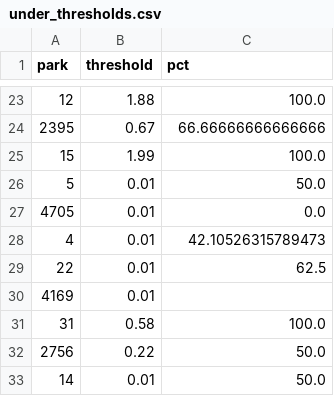
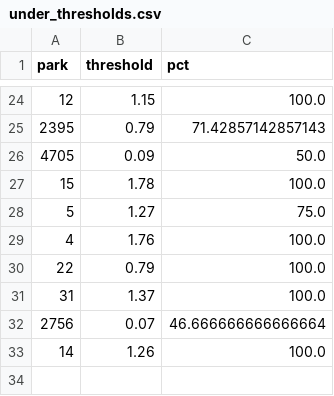
Before and after one commit to jefnic23/zell_baseball, a CSV file: app/data/under_thresholds.csv, drawn as a sheet; only a part is shown, gaps mark what is left out; the diff covers the shown part only.

```diff
--- a/app/data/under_thresholds.csv
+++ b/app/data/under_thresholds.csv
@@ -23,11 +24,10 @@ park,threshold,pct
-12,1.88,100.0
-2395,0.67,66.66666666666666
-15,1.99,100.0
-5,0.01,50.0
-4705,0.01,0.0
-4,0.01,42.10526315789473
-22,0.01,62.5
-4169,0.01,
-31,0.58,100.0
-2756,0.22,50.0
-14,0.01,50.0
+12,1.15,100.0
+2395,0.79,71.42857142857143
+4705,0.09,50.0
+15,1.78,100.0
+5,1.27,75.0
+4,1.76,100.0
+22,0.79,100.0
+31,1.37,100.0
+2756,0.07,46.666666666666664
+14,1.26,100.0
```
Also changed, not shown: 5 added rows, 4 removed rows and 23 edited cells elsewhere in this file, app/data/over_thresholds.csv, 1 other file.
